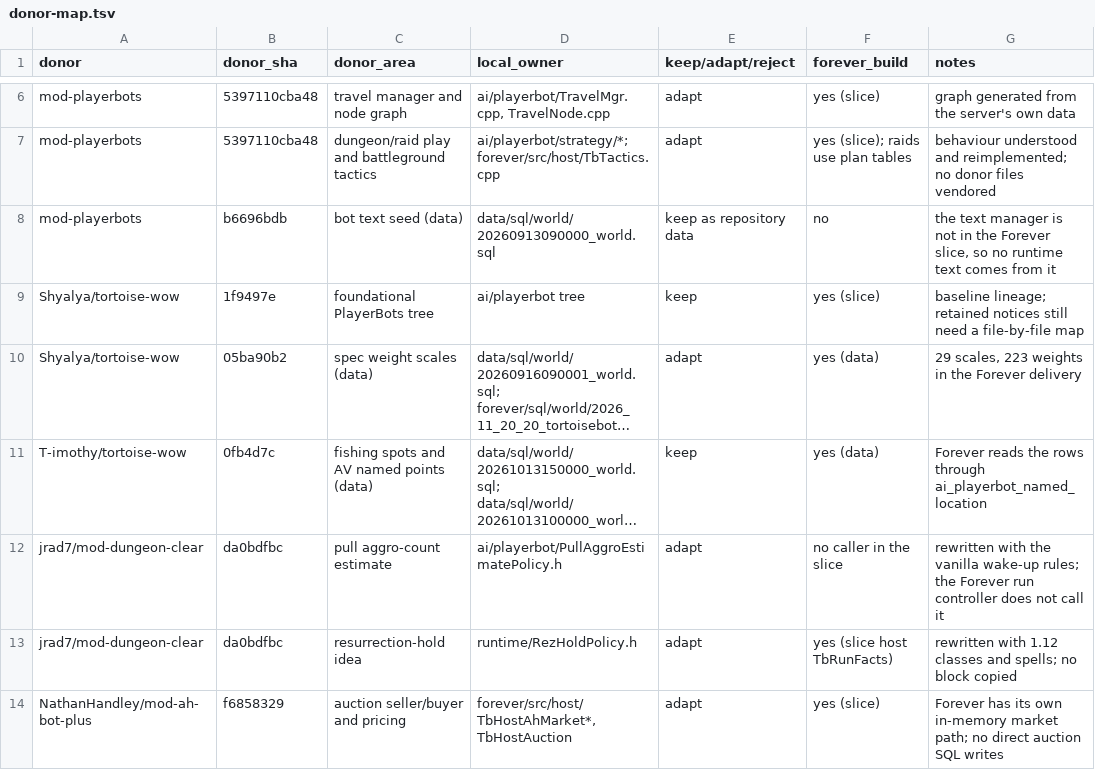
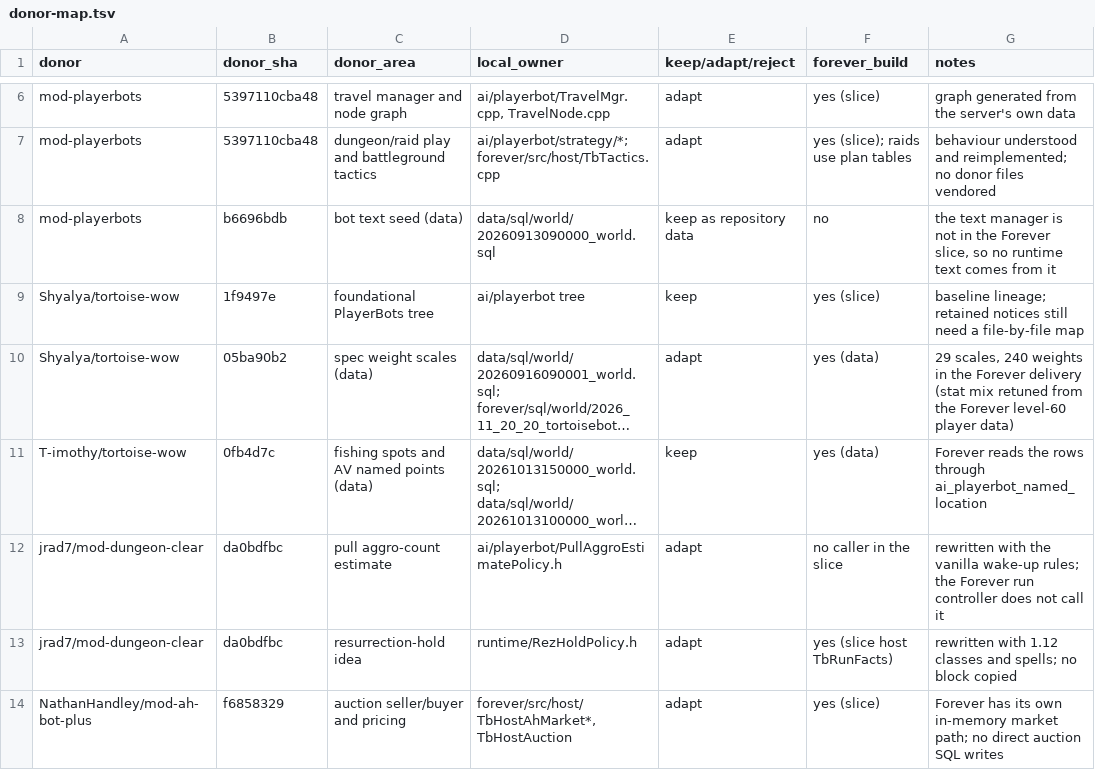
Before and after one commit to pjerra/TortoiseBots, a TSV file: docs/developers/data/donor-map.tsv, drawn as a sheet; only a part is shown, gaps mark what is left out; long unchanged cells end in …; the diff names each change by its address in the sheet, - before the commit and + after, or states it on an @@ line.

Commit message:
Score Forever item rating stats as percent and retune the spec weights from level-60 player data
- Item crit/hit/dodge/parry/block arrive as rating points (14/10/12/15/5 per 1% at level 60) but the scales price them per percent, so the item-stat path scored them 5-15x too high; divide by the CombatRatings ratio and leave the equip-spell path (already percent) alone.
- Retune the shipped scales against the stat priority of level-60 Forever players: healers value +healing at about twice their intellect, discipline and holy priests plus holy paladins score spell power, retribution and enhancement score their spell half, hunters, mages, warlocks, balance druids, resto shamans and holy paladins score the spirit or intellect the table lacked, and mana per 5 is priced like one intellect point.
- Add forever/tools/check_gear_weights.py with tests: the per-spec weight comparison runs offline, and an armory_item dump makes it rank the gear-60 items per slot and list the ones the scoring drops.

Fixes #276

```diff
--- a/docs/developers/data/donor-map.tsv
+++ b/docs/developers/data/donor-map.tsv
-G10 (notes): 29 scales, 223 weights in the Forever delivery
+G10 (notes): 29 scales, 240 weights in the Forever delivery (stat mix retuned from the Forever level-60 player data)
```
Also changed, not shown: 6 other files.
